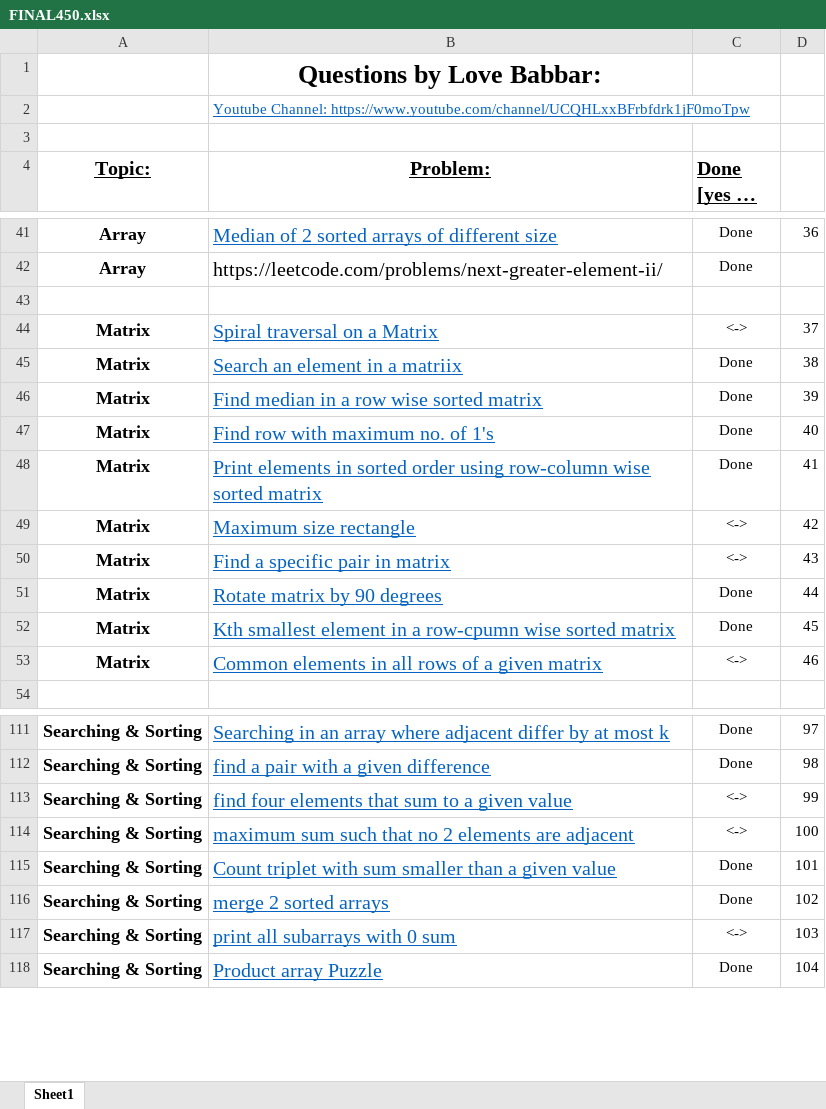
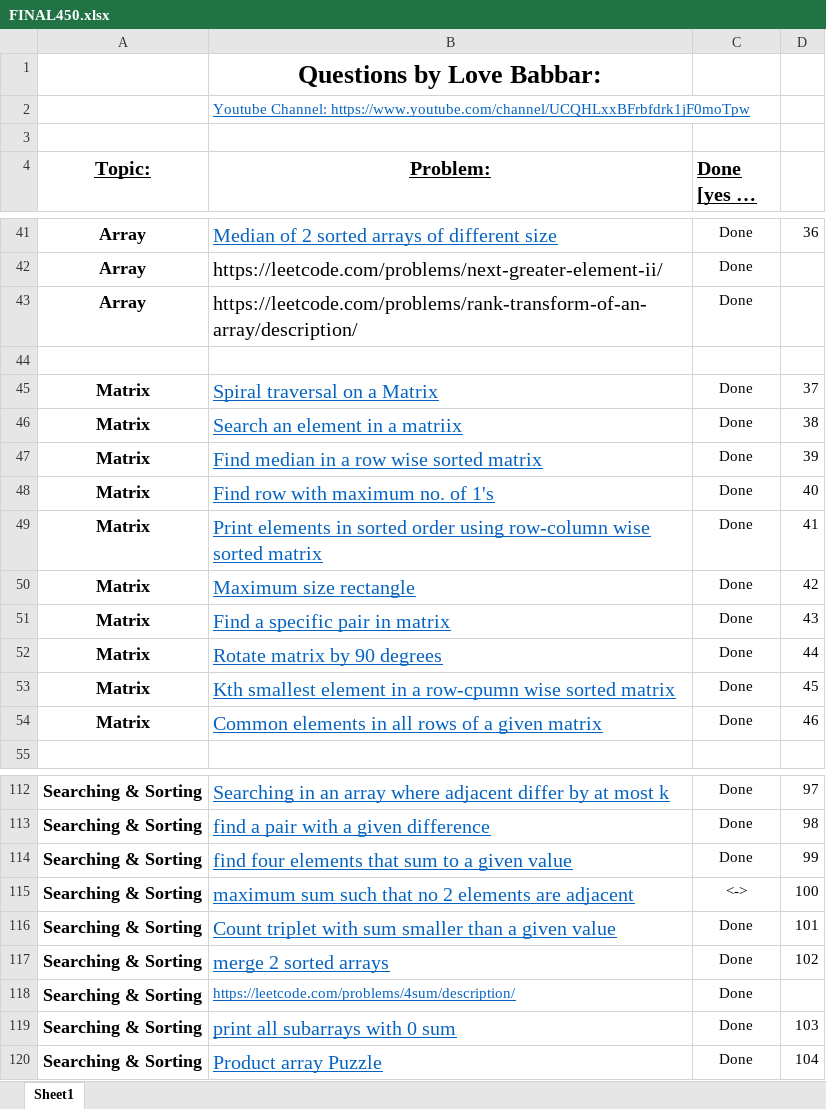
Before and after one commit to anishdf2025/DSA, an Excel workbook: FINAL450.xlsx, sheet Sheet1, drawn as a sheet; only a part is shown, gaps mark what is left out; long unchanged cells end in …; values as stored, in another font and other column widths than the file's, no borders; addresses are those after the commit; the diff covers the shown part only; the diff names each change by its address in the sheet, - before the commit and + after, or states it on an @@ line.

```diff
--- a/FINAL450.xlsx (sheet Sheet1)
+++ b/FINAL450.xlsx (sheet Sheet1)
+row 43: Array | https://leetcode.com/problems/rank-transform-of-an-array/description/ | Done
-C45 (Done [yes or no]): <->
+C45 (Done [yes or no]): Done
-C50:C51 (Done [yes or no]): <->
+C50:C51 (Done [yes or no]): Done
-C54 (Done [yes or no]): <->
+C54 (Done [yes or no]): Done
-C114 (Done [yes or no]): <->
+C114 (Done [yes or no]): Done
+row 118: Searching & Sorting | https://leetcode.com/problems/4sum/description/ | Done
-C119 (Done [yes or no]): <->
+C119 (Done [yes or no]): Done
```
Also changed, not shown: 3 edited cells elsewhere in this sheet, 4 other files.
